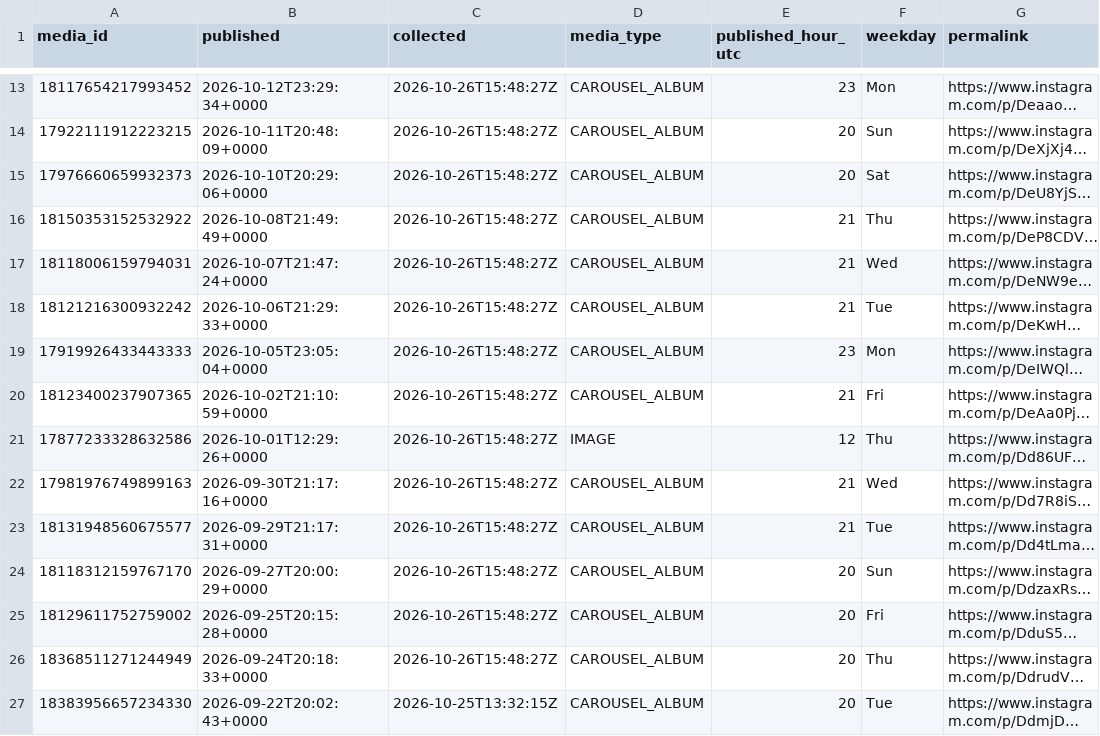
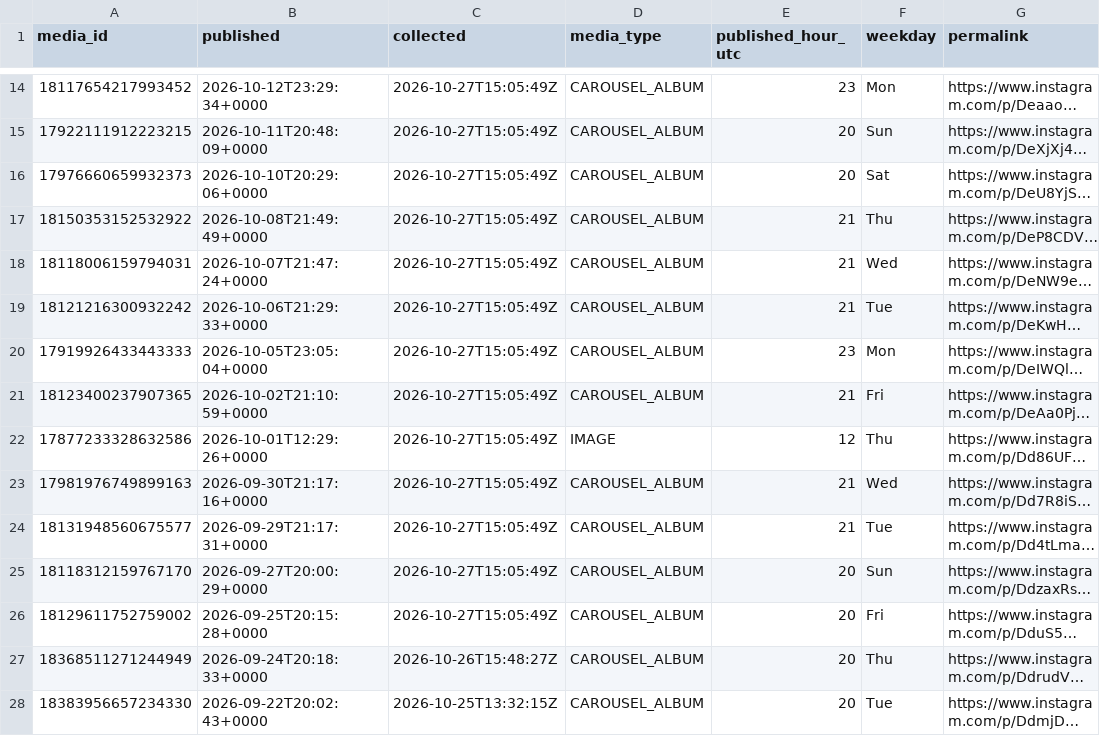
Before and after one commit to lhotea/TriAgent, a CSV file: insights.csv, drawn as a sheet; only a part is shown, gaps mark what is left out; long unchanged cells end in …; addresses are those after the commit; the diff covers the shown part only; the diff names each change by its address in the sheet, - before the commit and + after, or states it on an @@ line.

```diff
--- a/insights.csv
+++ b/insights.csv
-C14:C26 (collected): 2026-10-26T15:48:27Z
+C14:C26 (collected): 2026-10-27T15:05:49Z
```
Also changed, not shown: 1 added row and 22 edited cells elsewhere in this file.
